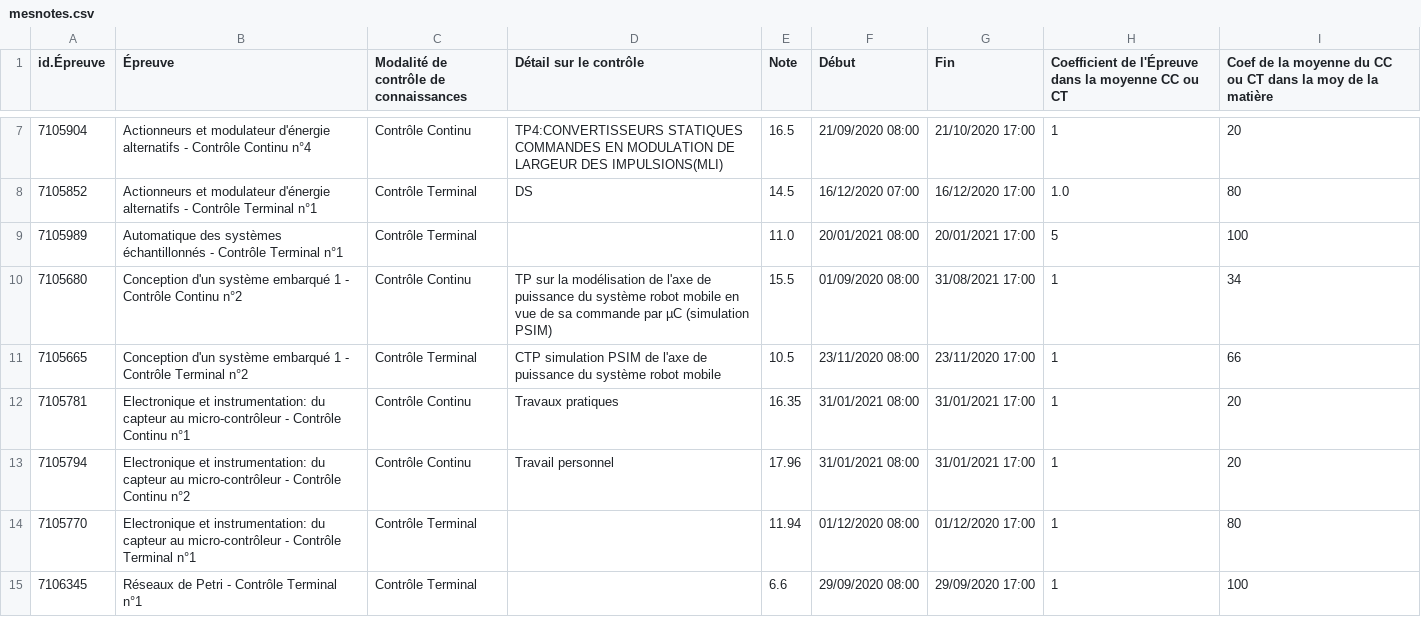
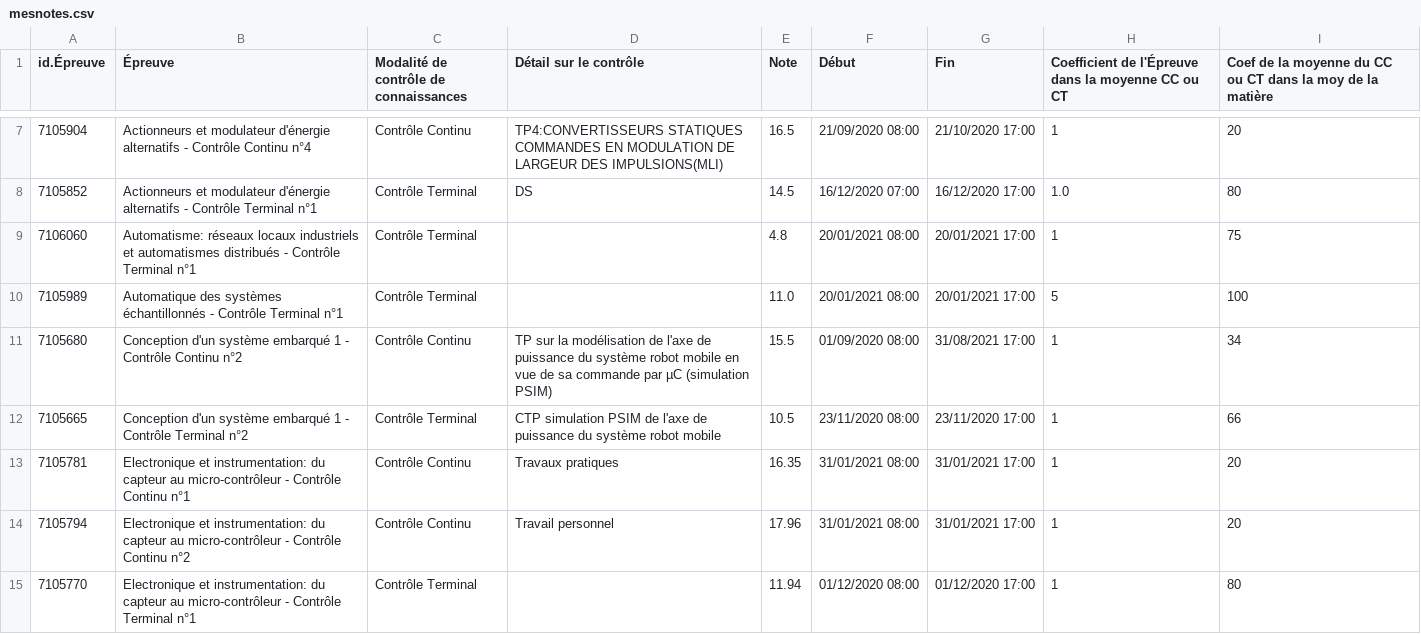
Before and after one commit to mathis-tryla/find-new-marks-wa, a CSV file: mesnotes.csv, drawn as a sheet; only a part is shown, gaps mark what is left out; the shorter side is filled out with more unchanged rows.

```diff
--- a/mesnotes.csv
+++ b/mesnotes.csv
@@ -8,2 +8,3 @@ id.Épreuve;Épreuve;Modalité de contrôle de connaissances;Détail sur le cont
 7105852;Actionneurs et modulateur d'énergie alternatifs - Contrôle Terminal n°1;Contrôle Terminal;DS;14.5;16/12/2020 07:00;16/12/2020 17:00;1.0;80
+7106060;Automatisme: réseaux locaux industriels et automatismes distribués - Contrôle Terminal n°1  ;Contrôle Terminal;;4.8;20/01/2021 08:00;20/01/2021 17:00;1;75
 7105989;Automatique des systèmes échantillonnés - Contrôle Terminal n°1;Contrôle Terminal;;11.0;20/01/2021 08:00;20/01/2021 17:00;5;100
```
Also changed, not shown: 6 other files.
